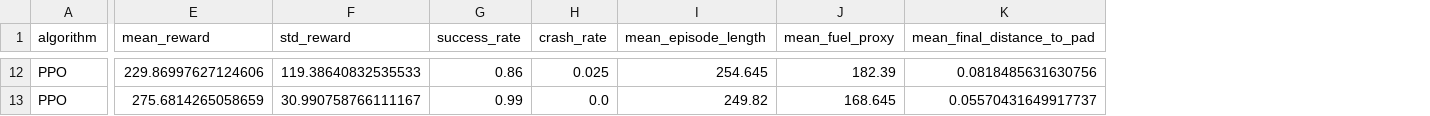
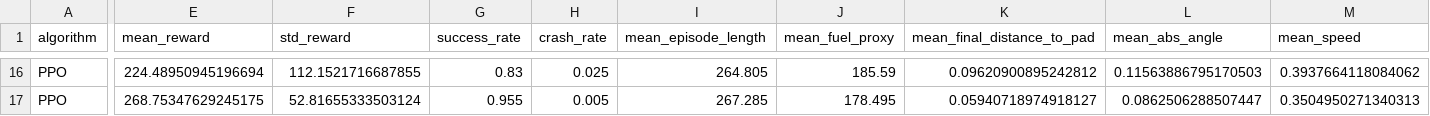
Before and after one commit to benedettimarta/lunar_lander, a CSV file: results/robustness_summary.csv, drawn as a sheet; only a part is shown, gaps mark what is left out; addresses are those after the commit; the diff covers the shown part only; the diff names each change by its address in the sheet, - before the commit and + after, or states it on an @@ line.

```diff
--- a/results/robustness_summary.csv
+++ b/results/robustness_summary.csv
+column L (mean_abs_angle), rows 16-17: 0.11563886795170503 | 0.0862506288507447
+column M (mean_speed), rows 16-17: 0.3937664118084062 | 0.3504950271340313
-E16 (mean_reward): 229.86997627124606
+E16 (mean_reward): 224.48950945196694
-F16 (std_reward): 119.38640832535533
+F16 (std_reward): 112.1521716687855
-G16 (success_rate): 0.86
+G16 (success_rate): 0.83
-I16 (mean_episode_length): 254.645
+I16 (mean_episode_length): 264.805
-J16 (mean_fuel_proxy): 182.39
+J16 (mean_fuel_proxy): 185.59
-K16 (mean_final_distance_to_pad): 0.0818485631630756
+K16 (mean_final_distance_to_pad): 0.09620900895242812
-E17 (mean_reward): 275.6814265058659
+E17 (mean_reward): 268.75347629245175
-F17 (std_reward): 30.990758766111167
+F17 (std_reward): 52.81655333503124
-G17 (success_rate): 0.99
+G17 (success_rate): 0.955
-H17 (crash_rate): 0.0
+H17 (crash_rate): 0.005
-I17 (mean_episode_length): 249.82
+I17 (mean_episode_length): 267.285
-J17 (mean_fuel_proxy): 168.645
+J17 (mean_fuel_proxy): 178.495
-K17 (mean_final_distance_to_pad): 0.05570431649917737
+K17 (mean_final_distance_to_pad): 0.05940718974918127
```
Also changed, not shown: 4 added rows and 49 edited cells elsewhere in this file.
